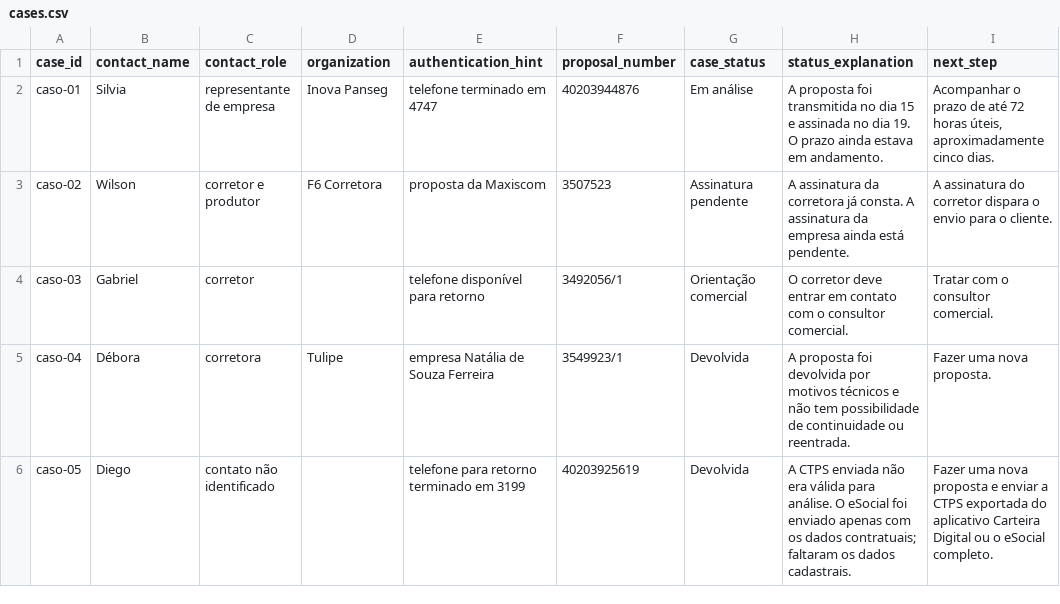
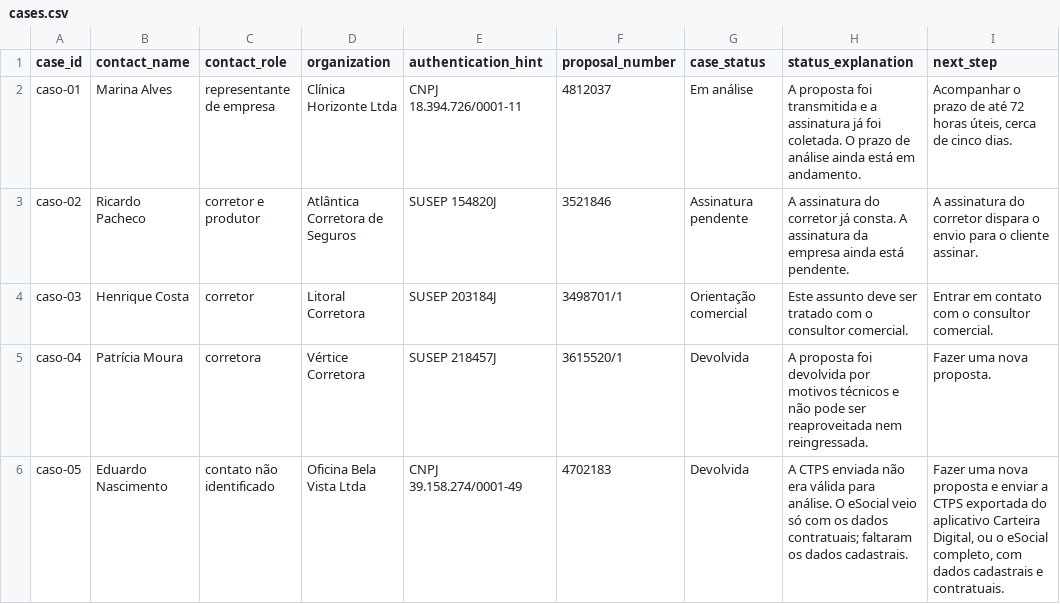
Before and after one commit to lucas-araujo-zx/poc-porto-saude, a CSV file: server/cases.csv, drawn as a sheet; only a part is shown; the diff covers the shown part only; the diff names each change by its address in the sheet, - before the commit and + after, or states it on an @@ line.

Commit message:
fix mocked base

```diff
--- a/server/cases.csv
+++ b/server/cases.csv
-B2 (contact_name): Silvia
+B2 (contact_name): Marina Alves
-D2 (organization): Inova Panseg
+D2 (organization): Clínica Horizonte Ltda
-E2 (authentication_hint): telefone terminado em 4747
+E2 (authentication_hint): CNPJ 18.394.726/0001-11
-F2 (proposal_number): 40203944876
+F2 (proposal_number): 4812037
-H2 (status_explanation): …foi transmitida no dia 15 e assinada no dia 19. O prazo ainda estava em andamento.
+H2 (status_explanation): …foi transmitida e a assinatura já foi coletada. O prazo de análise ainda está em andamento.
-I2 (next_step): …horas úteis, aproximadamente cinco dias.
+I2 (next_step): …horas úteis, cerca de cinco dias.
-B3 (contact_name): Wilson
+B3 (contact_name): Ricardo Pacheco
-D3 (organization): F6 Corretora
+D3 (organization): Atlântica Corretora de Seguros
-E3 (authentication_hint): proposta da Maxiscom
+E3 (authentication_hint): SUSEP 154820J
-F3 (proposal_number): 3507523
+F3 (proposal_number): 3521846
-H3 (status_explanation): A assinatura da corretora já consta.…
+H3 (status_explanation): A assinatura do corretor já consta.…
-I3 (next_step): …para o cliente.
+I3 (next_step): …para o cliente assinar.
-B4 (contact_name): Gabriel
+B4 (contact_name): Henrique Costa
-D4 (organization): (empty)
+D4 (organization): Litoral Corretora
-E4 (authentication_hint): telefone disponível para retorno
+E4 (authentication_hint): SUSEP 203184J
-F4 (proposal_number): 3492056/1
+F4 (proposal_number): 3498701/1
-H4 (status_explanation): O corretor deve entrar em contato com o…
+H4 (status_explanation): Este assunto deve ser tratado com o…
-I4 (next_step): Tratar com o consultor comercial.
+I4 (next_step): Entrar em contato com o consultor comercial.
-B5 (contact_name): Débora
+B5 (contact_name): Patrícia Moura
-D5 (organization): Tulipe
+D5 (organization): Vértice Corretora
-E5 (authentication_hint): empresa Natália de Souza Ferreira
+E5 (authentication_hint): SUSEP 218457J
-F5 (proposal_number): 3549923/1
+F5 (proposal_number): 3615520/1
-H5 (status_explanation): …e não tem possibilidade de continuidade ou reentrada.
+H5 (status_explanation): …e não pode ser reaproveitada nem reingressada.
-B6 (contact_name): Diego
+B6 (contact_name): Eduardo Nascimento
-D6 (organization): (empty)
+D6 (organization): Oficina Bela Vista Ltda
-E6 (authentication_hint): telefone para retorno terminado em 3199
+E6 (authentication_hint): CNPJ 39.158.274/0001-49
-F6 (proposal_number): 40203925619
+F6 (proposal_number): 4702183
-H6 (status_explanation): …O eSocial foi enviado apenas com os…
+H6 (status_explanation): …O eSocial veio só com os…
-I6 (next_step): …aplicativo Carteira Digital ou o eSocial completo.
+I6 (next_step): …aplicativo Carteira Digital, ou o eSocial completo, com dados cadastrais e contratuais.
```
Also changed, not shown: 28 edited cells elsewhere in this file.
